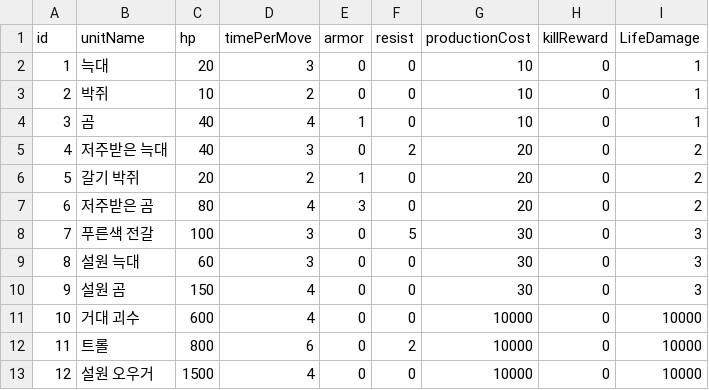
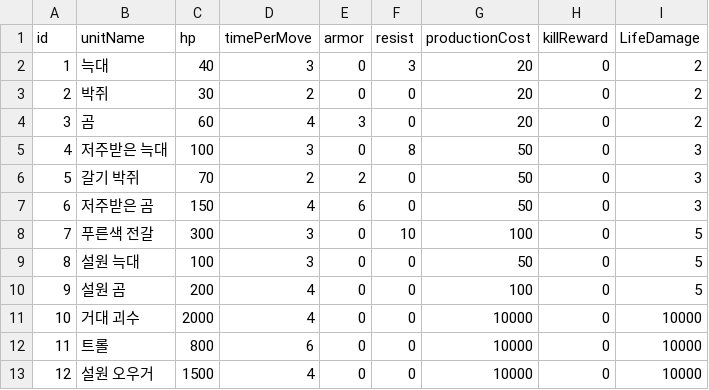
Before and after one commit to sdjld58/TD, a CSV file: TD/UnitTypes.csv, drawn as a sheet.

```diff
--- a/TD/UnitTypes.csv
+++ b/TD/UnitTypes.csv
@@ -1,13 +1,13 @@
 id,unitName,hp,timePerMove,armor,resist,productionCost,killReward,LifeDamage
-1,늑대,20,3,0,0,10,0,1
-2,박쥐,10,2,0,0,10,0,1
-3,곰,40,4,1,0,10,0,1
-4,저주받은 늑대,40,3,0,2,20,0,2
-5,갈기 박쥐,20,2,1,0,20,0,2
-6,저주받은 곰,80,4,3,0,20,0,2
-7,푸른색 전갈,100,3,0,5,30,0,3
-8,설원 늑대,60,3,0,0,30,0,3
-9,설원 곰,150,4,0,0,30,0,3
-10,거대 괴수,600,4,0,0,10000,0,10000
-11,트롤,800,6,0,2,10000,0,10000
+1,늑대,40,3,0,3,20,0,2
+2,박쥐,30,2,0,0,20,0,2
+3,곰,60,4,3,0,20,0,2
+4,저주받은 늑대,100,3,0,8,50,0,3
+5,갈기 박쥐,70,2,2,0,50,0,3
+6,저주받은 곰,150,4,6,0,50,0,3
+7,푸른색 전갈,300,3,0,10,100,0,5
+8,설원 늑대,100,3,0,0,50,0,5
+9,설원 곰,200,4,0,0,100,0,5
+10,거대 괴수,2000,4,0,0,10000,0,10000
+11,트롤,800,6,0,0,10000,0,10000
 12,설원 오우거,1500,4,0,0,10000,0,10000
```
Also changed, not shown: TD/TowerData.csv, 5 other files.
